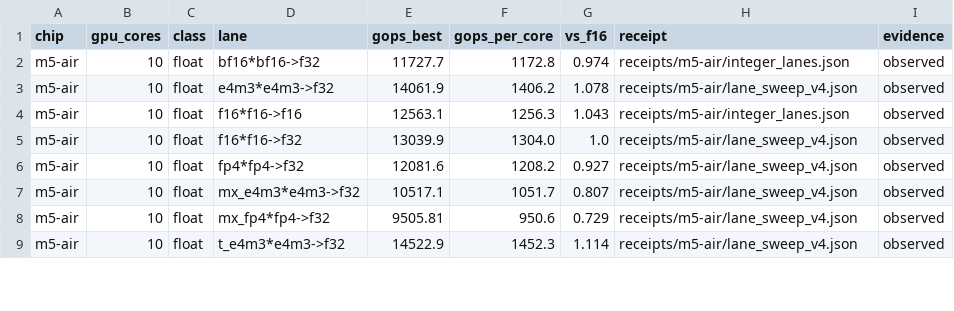
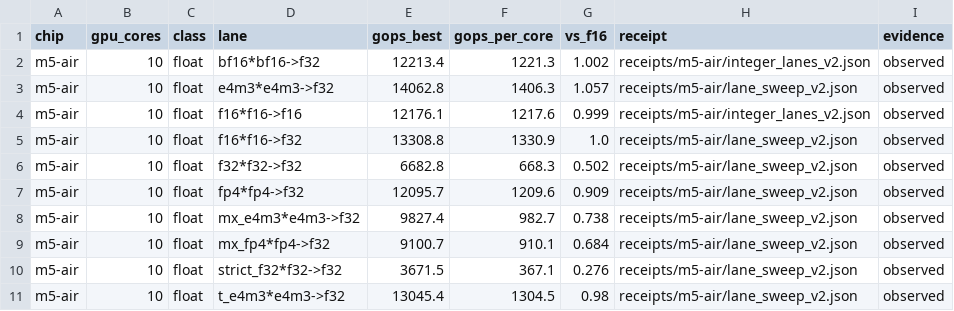
Before and after one commit to kaaburgh/apple-matrix-capabilities, a CSV file: matrix/capabilities.csv, drawn as a sheet; only a part is shown; the diff covers the shown part only.

Commit message:
m5-air + m6: schema-2 receipts, f32 lanes, full M6 integer set
- lane_sweep_v2.json + integer_lanes_v2.json for both chips (12/12 float lanes
  ok, 70/70 integer rows ok, decoded-reference checks; probe SHA match)
- all m5-air/m6 cells re-cited to the v2 receipts; v1 receipts preserved
- new cells: f32*f32->f32 and strict_f32*f32->f32 on both chips (relaxed
  ~0.50x f16, strict ~0.28-0.31x); M6 gains f16*f16->f16, bf16, f16*i8 and
  f16*i4b from the full integer policy (its seeded rows ran one tile)
- M6 e4m3 2.095x f16 under the v2 checks (2x holds); M5 Air e4m3 1.057x
- receipts record Python 3.12.13 (M5 Air) / 3.14.7 (M6)

```diff
--- a/matrix/capabilities.csv
+++ b/matrix/capabilities.csv
@@ -1,9 +1,11 @@
 chip,gpu_cores,class,lane,gops_best,gops_per_core,vs_f16,receipt,evidence
-m5-air,10,float,bf16*bf16->f32,11727.7,1172.8,0.974,receipts/m5-air/integer_lanes.json,observed
-m5-air,10,float,e4m3*e4m3->f32,14061.9,1406.2,1.078,receipts/m5-air/lane_sweep_v4.json,observed
-m5-air,10,float,f16*f16->f16,12563.1,1256.3,1.043,receipts/m5-air/integer_lanes.json,observed
-m5-air,10,float,f16*f16->f32,13039.9,1304.0,1.0,receipts/m5-air/lane_sweep_v4.json,observed
-m5-air,10,float,fp4*fp4->f32,12081.6,1208.2,0.927,receipts/m5-air/lane_sweep_v4.json,observed
-m5-air,10,float,mx_e4m3*e4m3->f32,10517.1,1051.7,0.807,receipts/m5-air/lane_sweep_v4.json,observed
-m5-air,10,float,mx_fp4*fp4->f32,9505.81,950.6,0.729,receipts/m5-air/lane_sweep_v4.json,observed
-m5-air,10,float,t_e4m3*e4m3->f32,14522.9,1452.3,1.114,receipts/m5-air/lane_sweep_v4.json,observed
+m5-air,10,float,bf16*bf16->f32,12213.4,1221.3,1.002,receipts/m5-air/integer_lanes_v2.json,observed
+m5-air,10,float,e4m3*e4m3->f32,14062.8,1406.3,1.057,receipts/m5-air/lane_sweep_v2.json,observed
+m5-air,10,float,f16*f16->f16,12176.1,1217.6,0.999,receipts/m5-air/integer_lanes_v2.json,observed
+m5-air,10,float,f16*f16->f32,13308.8,1330.9,1.0,receipts/m5-air/lane_sweep_v2.json,observed
+m5-air,10,float,f32*f32->f32,6682.8,668.3,0.502,receipts/m5-air/lane_sweep_v2.json,observed
+m5-air,10,float,fp4*fp4->f32,12095.7,1209.6,0.909,receipts/m5-air/lane_sweep_v2.json,observed
+m5-air,10,float,mx_e4m3*e4m3->f32,9827.4,982.7,0.738,receipts/m5-air/lane_sweep_v2.json,observed
+m5-air,10,float,mx_fp4*fp4->f32,9100.7,910.1,0.684,receipts/m5-air/lane_sweep_v2.json,observed
+m5-air,10,float,strict_f32*f32->f32,3671.5,367.1,0.276,receipts/m5-air/lane_sweep_v2.json,observed
+m5-air,10,float,t_e4m3*e4m3->f32,13045.4,1304.5,0.98,receipts/m5-air/lane_sweep_v2.json,observed
```
Also changed, not shown: 6 added rows and 79 edited cells elsewhere in this file, 6 other files.
